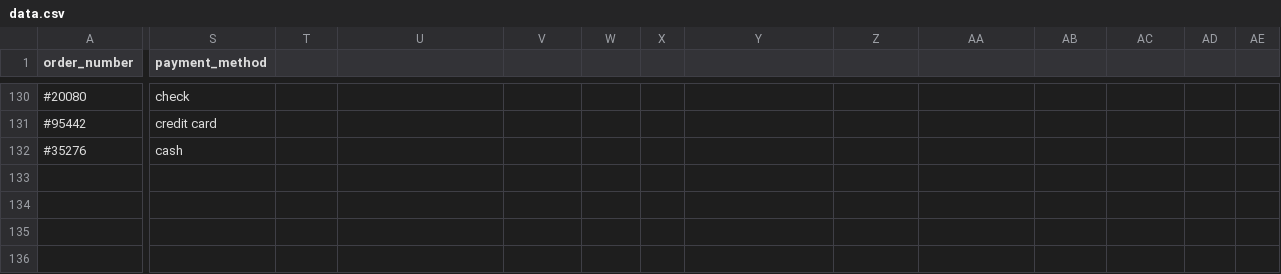
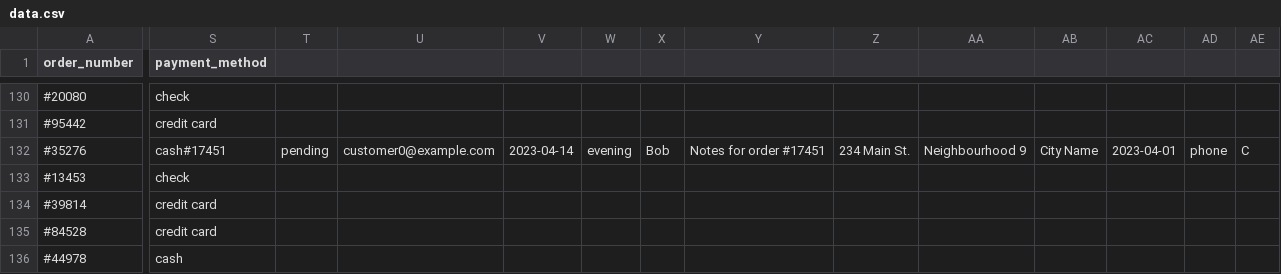
Before and after one commit to ingmpesca/pipeline-test, a CSV file: data/data.csv, drawn as a sheet; only a part is shown, gaps mark what is left out; rows hold the shown columns only; the diff covers the shown part only; the diff names each change by its address in the sheet, - before the commit and + after, or states it on an @@ line.

```diff
--- a/data/data.csv
+++ b/data/data.csv
-S132 (payment_method): cash
+S132 (payment_method): cash#17451
-T132: (empty)
+T132: pending
-U132: (empty)
+U132: customer0@example.com
-V132: (empty)
+V132: 2023-04-14
-W132: (empty)
+W132: evening
-X132: (empty)
+X132: Bob
-Y132: (empty)
+Y132: Notes for order #17451
-Z132: (empty)
+Z132: 234 Main St.
-AA132: (empty)
+AA132: Neighbourhood 9
-AB132: (empty)
+AB132: City Name
-AC132: (empty)
+AC132: 2023-04-01
-AD132: (empty)
+AD132: phone
-AE132: (empty)
+AE132: C
+row 133: #13453 | check
+row 134: #39814 | credit card
+row 135: #84528 | credit card
+row 136: #44978 | cash
```
Also changed, not shown: 6 edited cells elsewhere in this file, 2 other files.
